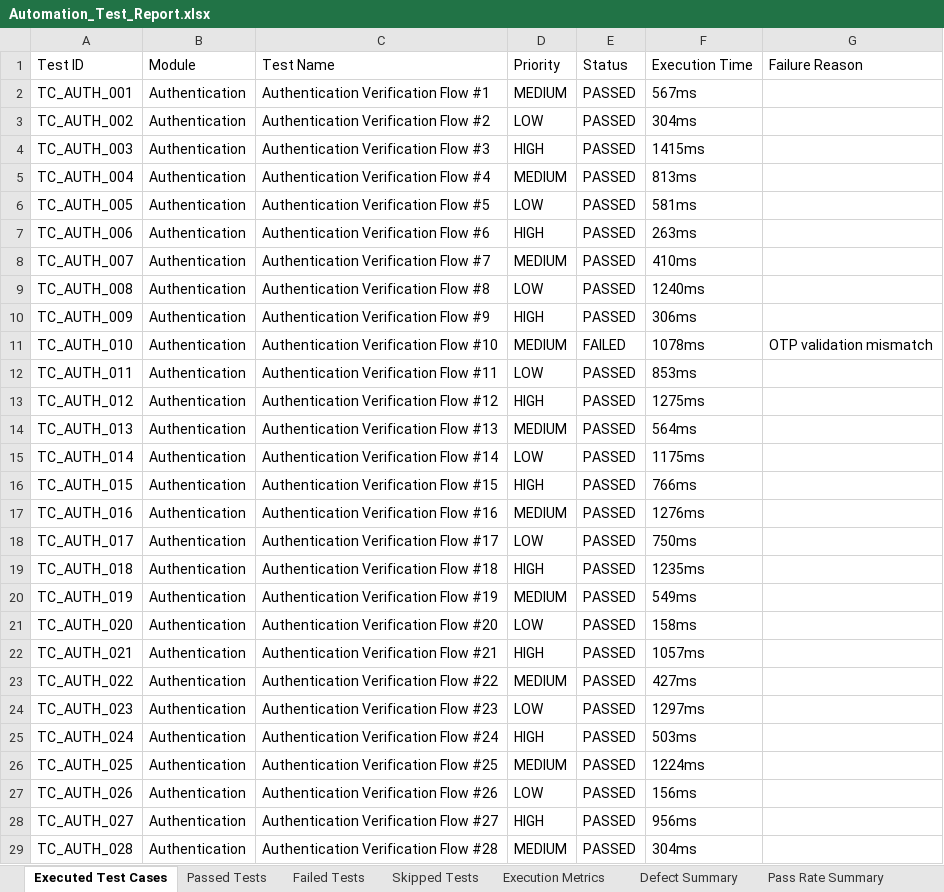
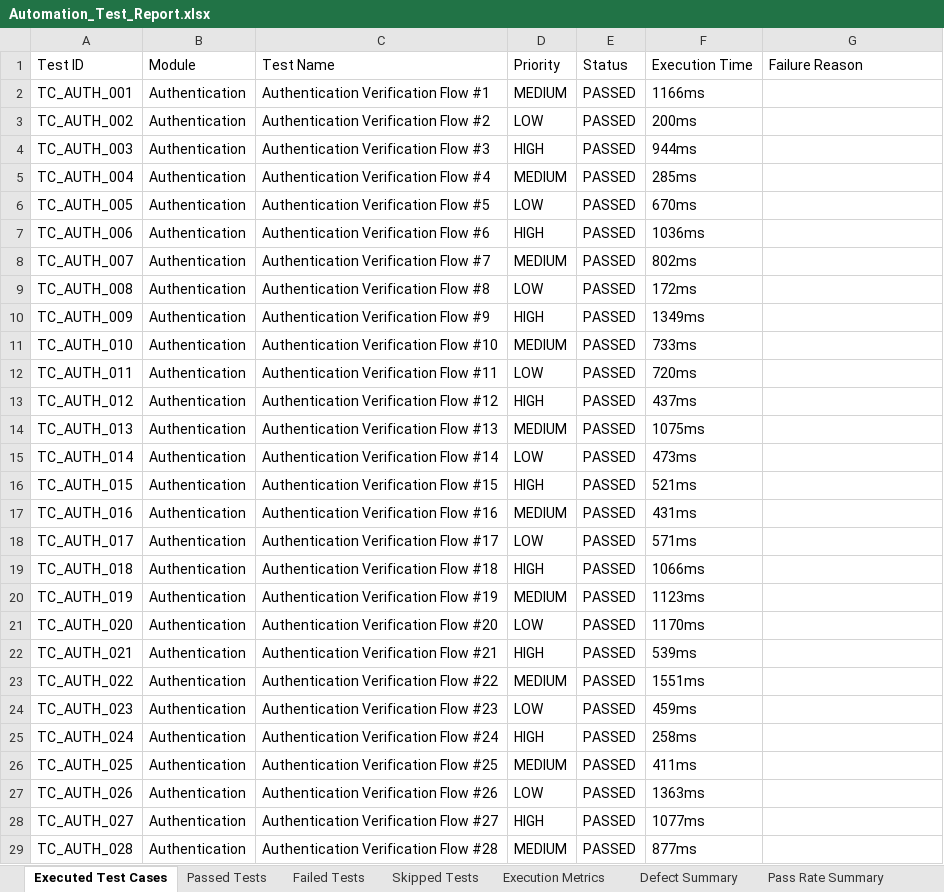
Before and after one commit to victoryabhi/Dental-app-, an Excel workbook: automation/reports/Excel/Automation_Test_Report.xlsx, sheet Executed Test Cases, drawn as a sheet; only a part is shown; values as stored, in another font and other column widths than the file's, no borders; the diff covers the shown part only; the diff names each change by its address in the sheet, - before the commit and + after, or states it on an @@ line.

```diff
--- a/automation/reports/Excel/Automation_Test_Report.xlsx (sheet Executed Test Cases)
+++ b/automation/reports/Excel/Automation_Test_Report.xlsx (sheet Executed Test Cases)
-F2: 567ms
+F2: 1166ms
-F3: 304ms
+F3: 200ms
-F4: 1415ms
+F4: 944ms
-F5: 813ms
+F5: 285ms
-F6: 581ms
+F6: 670ms
-F7: 263ms
+F7: 1036ms
-F8: 410ms
+F8: 802ms
-F9: 1240ms
+F9: 172ms
-F10: 306ms
+F10: 1349ms
-E11: FAILED
+E11: PASSED
-F11: 1078ms
+F11: 733ms
-G11: OTP validation mismatch
+G11: (empty)
-F12: 853ms
+F12: 720ms
-F13: 1275ms
+F13: 437ms
-F14: 564ms
+F14: 1075ms
-F15: 1175ms
+F15: 473ms
-F16: 766ms
+F16: 521ms
-F17: 1276ms
+F17: 431ms
-F18: 750ms
+F18: 571ms
-F19: 1235ms
+F19: 1066ms
-F20: 549ms
+F20: 1123ms
-F21: 158ms
+F21: 1170ms
-F22: 1057ms
+F22: 539ms
-F23: 427ms
+F23: 1551ms
-F24: 1297ms
+F24: 459ms
-F25: 503ms
+F25: 258ms
-F26: 1224ms
+F26: 411ms
-F27: 156ms
+F27: 1363ms
-F28: 956ms
+F28: 1077ms
-F29: 304ms
+F29: 877ms
```
Also changed, not shown: 488 edited cells elsewhere in this sheet, sheet Passed Tests, sheet Failed Tests, sheet Defect Summary, sheet Skipped Tests, sheet Execution Metrics, sheet Pass Rate Summary, automation/reports/Excel/Failed_Test_Cases.xlsx, automation/reports/Excel/Passed_Test_Cases.xlsx, 17 other files.
